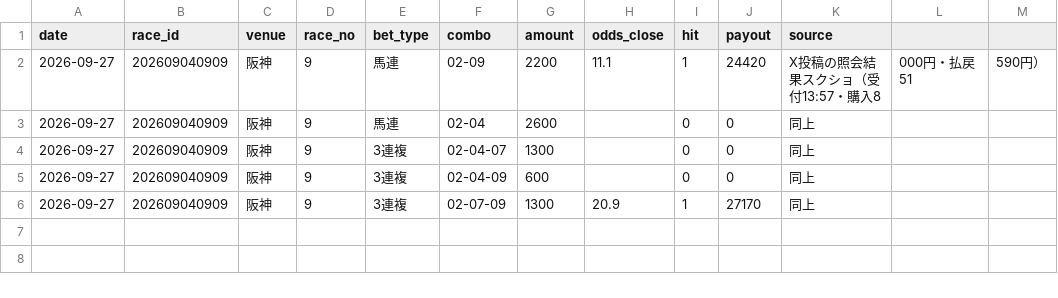
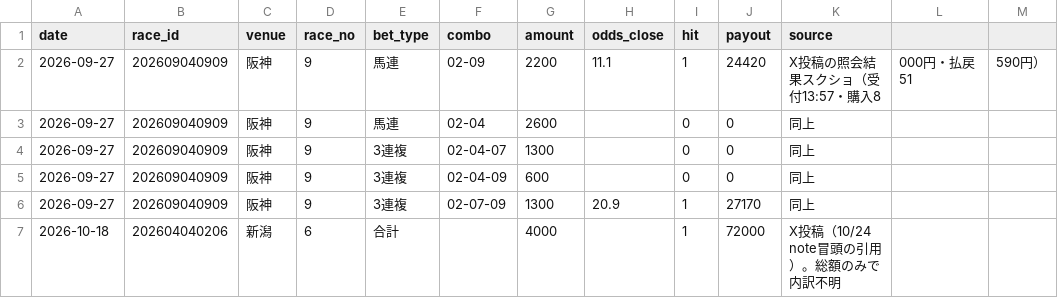
Before and after one commit to narita0130-bot/keiba-yosou, a CSV file: data/hiuma_tickets.csv, drawn as a sheet; the diff names each change by its address in the sheet, - before the commit and + after, or states it on an @@ line.

```diff
--- a/data/hiuma_tickets.csv
+++ b/data/hiuma_tickets.csv
+row 7: 2026-10-18 | 202604040206 | 新潟 | 6 | 合計 |  | 4000 |  | 1 | 72000 | X投稿（10/24 note冒頭の引用）。総額のみで内訳不明
```
Also changed, not shown: 8 other files.
